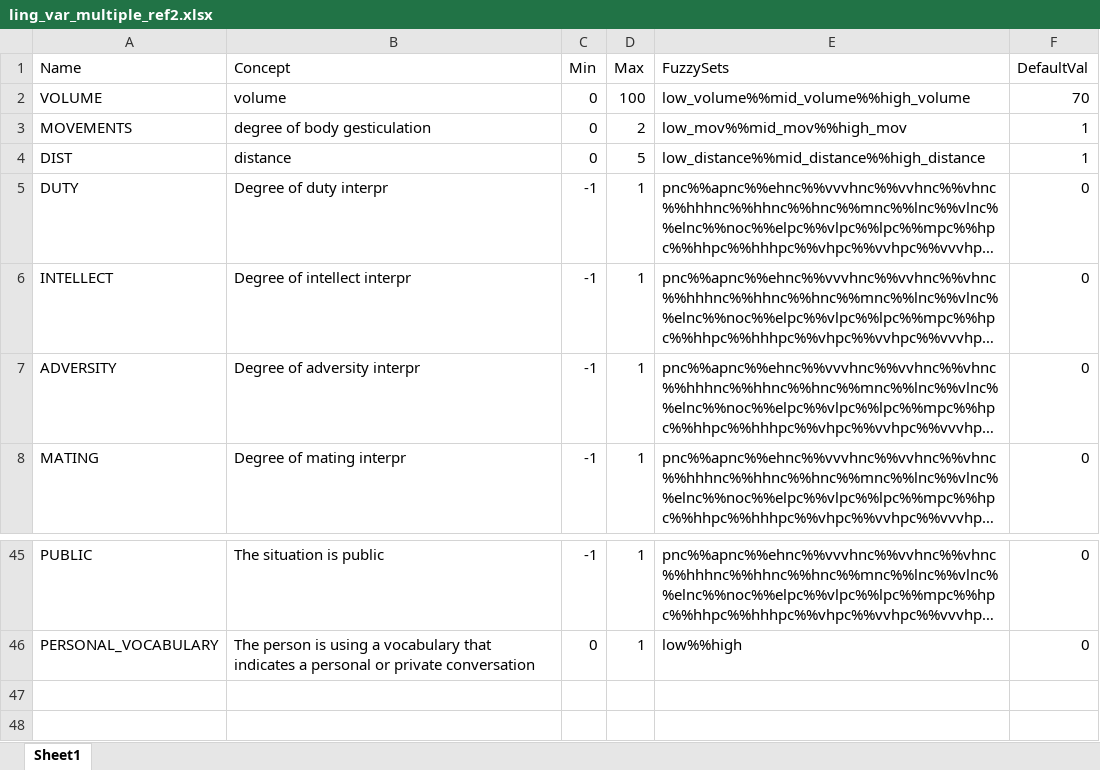
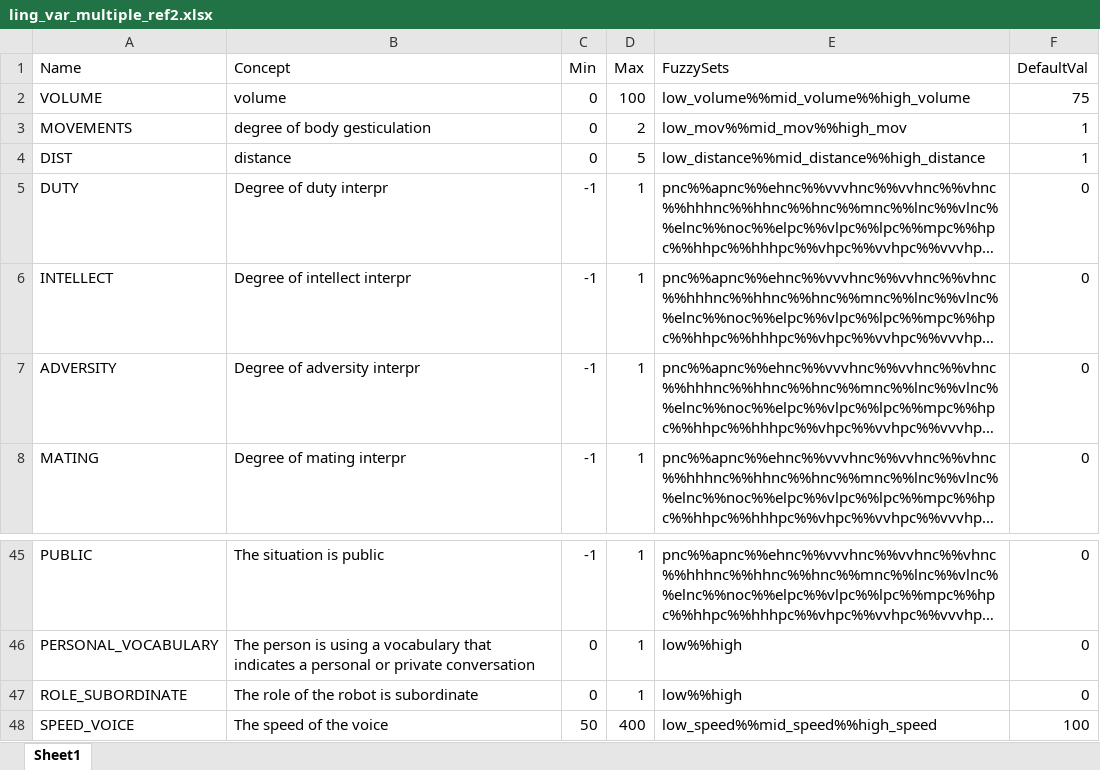
Before and after one commit to dellannadavide/SONAR, an Excel workbook: data/fuzzy_rules/social_interpretation3/ling_var_multiple_ref2.xlsx, sheet Sheet1, drawn as a sheet; only a part is shown, gaps mark what is left out; long unchanged cells end in …; values as stored, in another font and other column widths than the file's, no borders; the diff names each change by its address in the sheet, - before the commit and + after, or states it on an @@ line.

Commit message:
Improved version almost ready for experiimentation with humans. Introduced a minimal baseline, which is going to be used in the experiments and essentially is just a chatbot with no other particular features. Improved the general vocabulary of the robot. Improved the social qualification and the associated rules (now if nao has a subordinate role, this will affect not only suffix and prefix of the sentence but also the way the sentence is said, i.e., faster and with higher voice, based on fuzzy inference). Done some small refactory. Introduced also support to additional animations, and a goodbye social practice where the robot goes to sleep. This commit also contains some changes in the code for the analysis of the results from the simulations about learning.

```diff
--- a/data/fuzzy_rules/social_interpretation3/ling_var_multiple_ref2.xlsx (sheet Sheet1)
+++ b/data/fuzzy_rules/social_interpretation3/ling_var_multiple_ref2.xlsx (sheet Sheet1)
-F2 (DefaultVal): 70
+F2 (DefaultVal): 75
+row 47: ROLE_SUBORDINATE | The role of the robot is subordinate | 0 | 1 | low%%high | 0
+row 48: SPEED_VOICE | The speed of the voice | 50 | 400 | low_speed%%mid_speed%%high_speed | 100
```
Also changed, not shown: data/fuzzy_rules/social_interpretation3/fuzzy_sets_multiple_ref.xlsx, data/fuzzy_rules/social_interpretation3/rules.xlsx, 27 other files.
